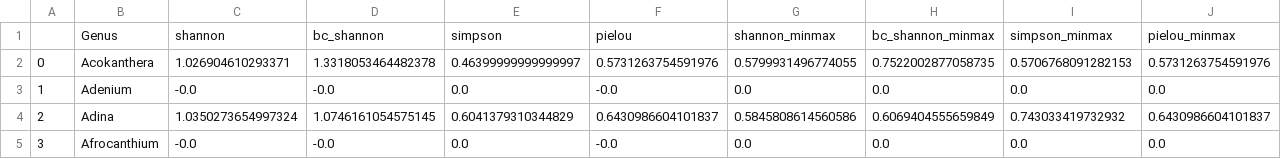
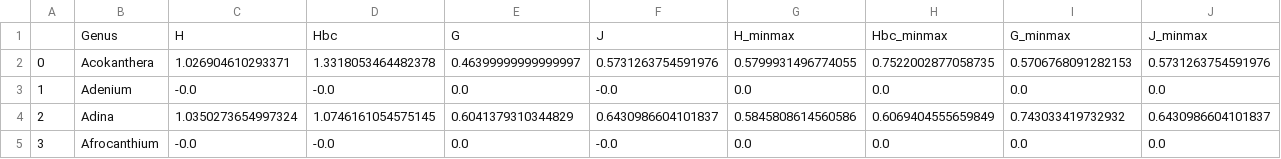
Before and after one commit to alrichardbollans/PhytoChemicalDiversity, a CSV file: diversity_metrics/outputs/genus_level_pathway_diversity_information.csv, drawn as a sheet; only a part is shown.

```diff
--- a/diversity_metrics/outputs/genus_level_pathway_diversity_information.csv
+++ b/diversity_metrics/outputs/genus_level_pathway_diversity_information.csv
@@ -1,2 +1,2 @@
-,Genus,shannon,bc_shannon,simpson,pielou,shannon_minmax,bc_shannon_minmax,simpson_minmax,pielou_minmax
+,Genus,H,Hbc,G,J,H_minmax,Hbc_minmax,G_minmax,J_minmax
 0,Acokanthera,1.026904610293371,1.3318053464482378,0.46399999999999997,0.5731263754591976,0.5799931496774055,0.7522002877058735,0.5706768091282153,0.5731263754591976
```
Also changed, not shown: diversity_metrics/outputs/top_5_distance_mean.csv, diversity_metrics/outputs/top_5_mean.csv, 3 other files.
